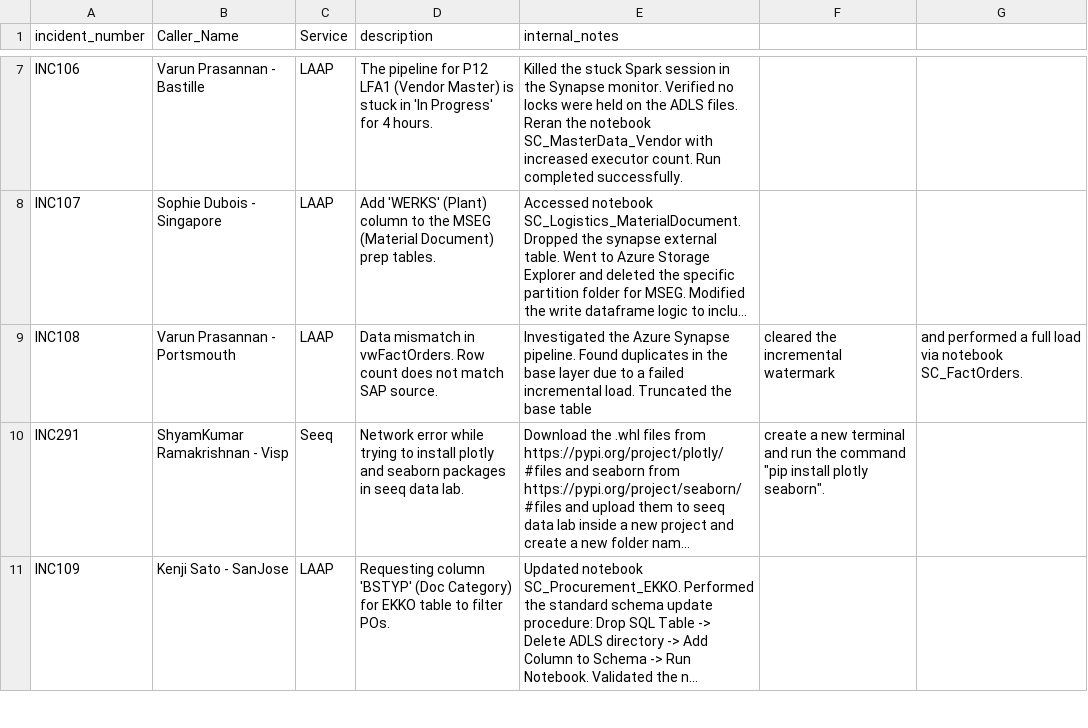
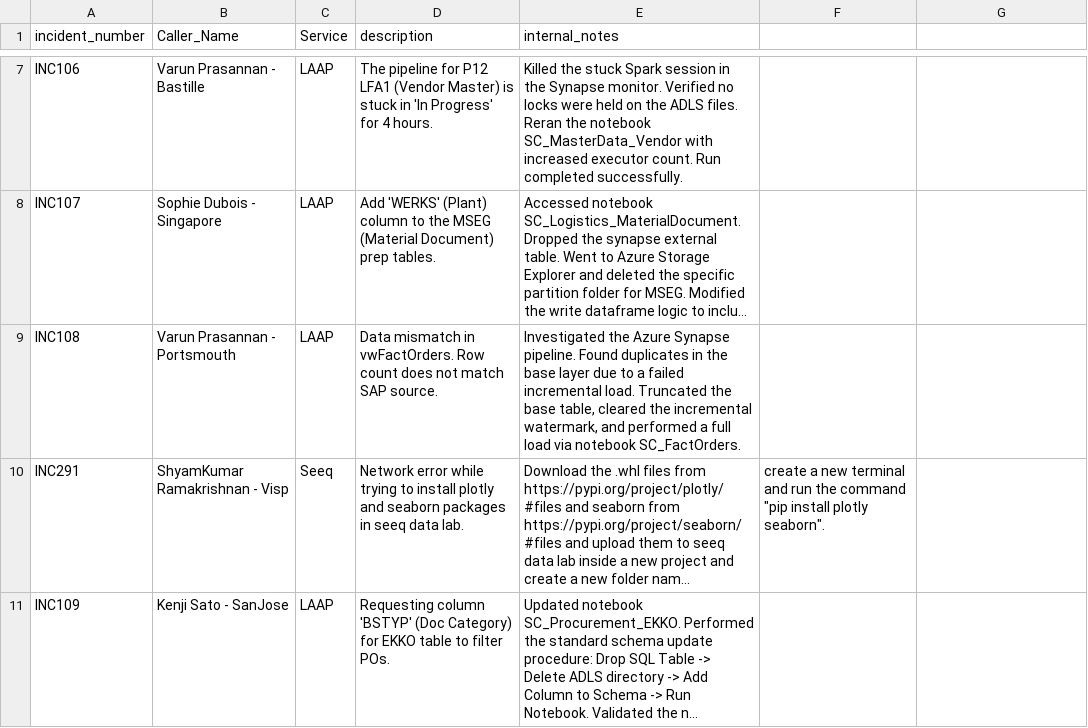
Before and after one commit to varunprasannan/snow-rag, a CSV file: support_tickets.csv, drawn as a sheet; only a part is shown, gaps mark what is left out; long unchanged cells end in …; the diff names each change by its address in the sheet, - before the commit and + after, or states it on an @@ line.

```diff
--- a/support_tickets.csv
+++ b/support_tickets.csv
-E9 (internal_notes): …the base table
+E9 (internal_notes): …the base table, cleared the incremental watermark, and performed a full load via notebook SC_FactOrders.
-F9: cleared the incremental watermark
+F9: (empty)
-G9: and performed a full load via notebook SC_FactOrders.
+G9: (empty)
```
Also changed, not shown: 5 other files.
